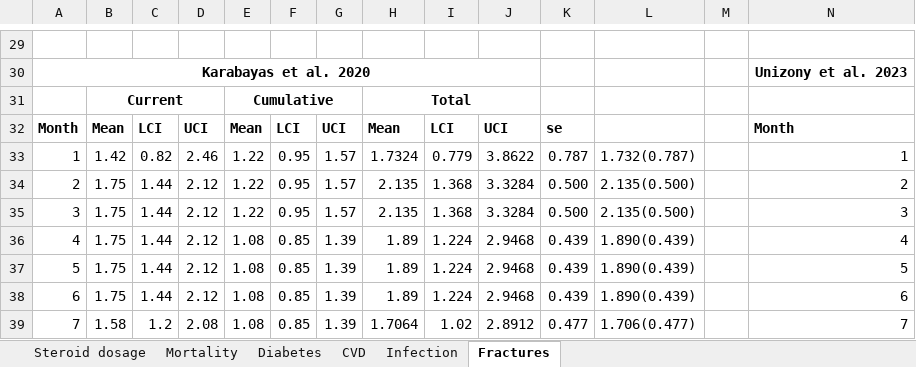
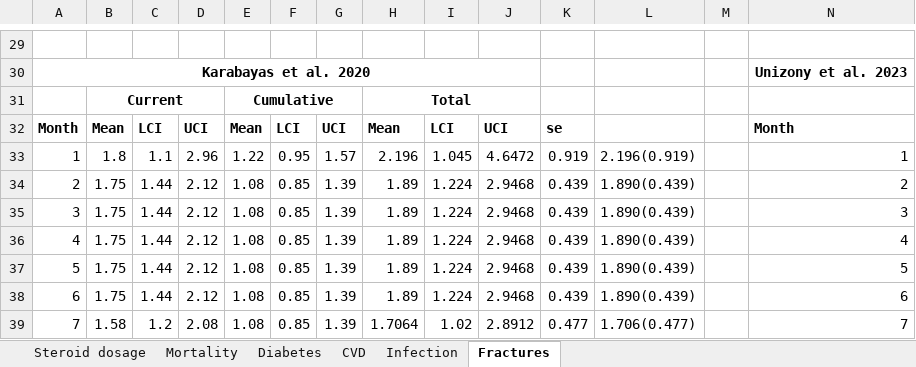
Before and after one commit to Miaoqing0813/R-project_Tocilizumab, an Excel workbook: 01_data/Raw data/HR based on steroid dosage.xlsx, sheet Fractures, drawn as a sheet; only a part is shown, gaps mark what is left out; values as stored, in another font and other column widths than the file's, no borders; the diff names each change by its address in the sheet, - before the commit and + after, or states it on an @@ line.

```diff
--- a/01_data/Raw data/HR based on steroid dosage.xlsx (sheet Fractures)
+++ b/01_data/Raw data/HR based on steroid dosage.xlsx (sheet Fractures)
-B33: 1.42
+B33: 1.8
-C33: 0.82
+C33: 1.1
-D33: 2.46
+D33: 2.96
-H33: 1.7324
+H33: 2.196
-I33: 0.779
+I33: 1.045
-J33: 3.8622
+J33: 4.6472
-K33: 0.787
+K33: 0.919
-L33: 1.732(0.787)
+L33: 2.196(0.919)
-E34:E35: 1.22
+E34:E35: 1.08
-F34:F35: 0.95
+F34:F35: 0.85
-G34:G35: 1.57
+G34:G35: 1.39
-H34:H35: 2.135
+H34:H35: 1.89
-I34:I35: 1.368
+I34:I35: 1.224
-J34:J35: 3.3284
+J34:J35: 2.9468
-K34:K35: 0.500
+K34:K35: 0.439
-L34:L35: 2.135(0.500)
+L34:L35: 1.890(0.439)
```
Also changed, not shown: sheet Steroid dosage, sheet Mortality, sheet Diabetes, sheet Infection, sheet CVD, formulas that keep their value, 12 other files.
